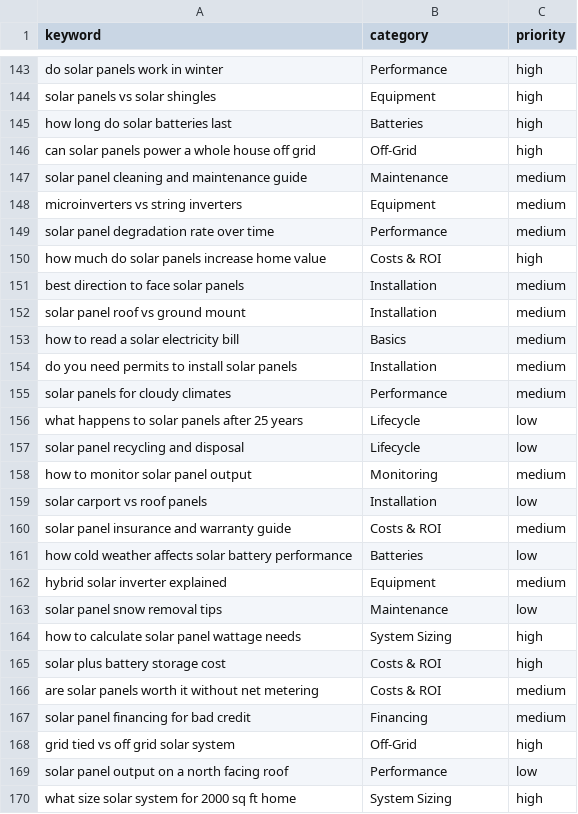
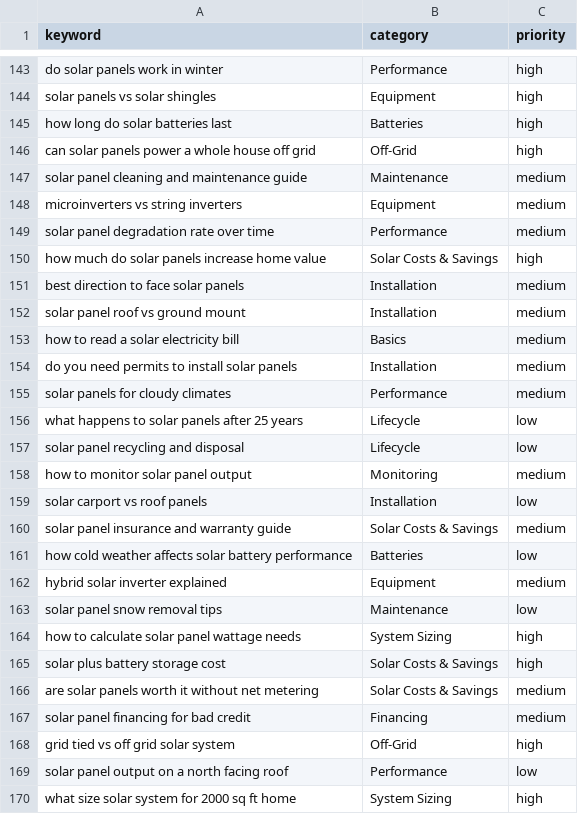
Before and after one commit to peacoat-sites/solar-planner-guide, a CSV file: keywords.csv, drawn as a sheet; only a part is shown, gaps mark what is left out.

```diff
--- a/keywords.csv
+++ b/keywords.csv
@@ -149,3 +149,3 @@ microinverters vs string inverters,Equipment,medium
 solar panel degradation rate over time,Performance,medium
-how much do solar panels increase home value,Costs & ROI,high
+how much do solar panels increase home value,Solar Costs & Savings,high
 best direction to face solar panels,Installation,medium
@@ -159,3 +159,3 @@ how to monitor solar panel output,Monitoring,medium
 solar carport vs roof panels,Installation,low
-solar panel insurance and warranty guide,Costs & ROI,medium
+solar panel insurance and warranty guide,Solar Costs & Savings,medium
 how cold weather affects solar battery performance,Batteries,low
@@ -164,4 +164,4 @@ solar panel snow removal tips,Maintenance,low
 how to calculate solar panel wattage needs,System Sizing,high
-solar plus battery storage cost,Costs & ROI,high
-are solar panels worth it without net metering,Costs & ROI,medium
+solar plus battery storage cost,Solar Costs & Savings,high
+are solar panels worth it without net metering,Solar Costs & Savings,medium
 solar panel financing for bad credit,Financing,medium
```
Also changed, not shown: 2 other files.
